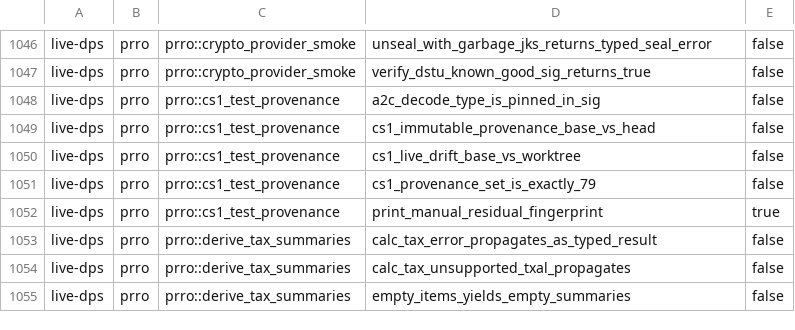
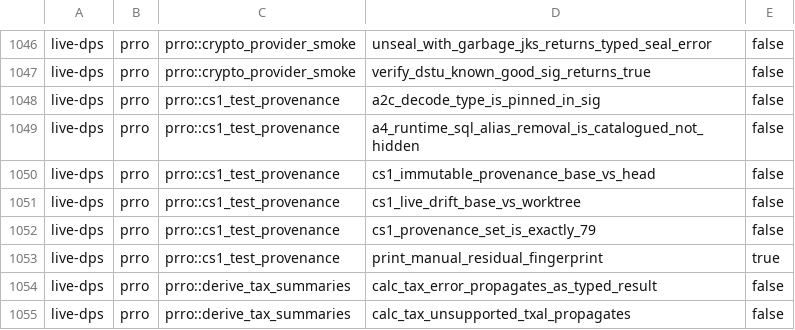
Before and after one commit to Setter1981/PRRO_GATE, a TSV file: docs/cs1r/inventory/manifest.live-dps.tsv, drawn as a sheet; only a part is shown, gaps mark what is left out; the shorter side is filled out with more unchanged rows; the diff names each change by its address in the sheet, - before the commit and + after, or states it on an @@ line.

```diff
--- a/docs/cs1r/inventory/manifest.live-dps.tsv
+++ b/docs/cs1r/inventory/manifest.live-dps.tsv
+row 1049: live-dps | prro | prro::cs1_test_provenance | a4_runtime_sql_alias_removal_is_catalogued_not_hidden | false
```
Also changed, not shown: docs/cs1r/inventory/manifest.test-support.tsv, 5 other files.
